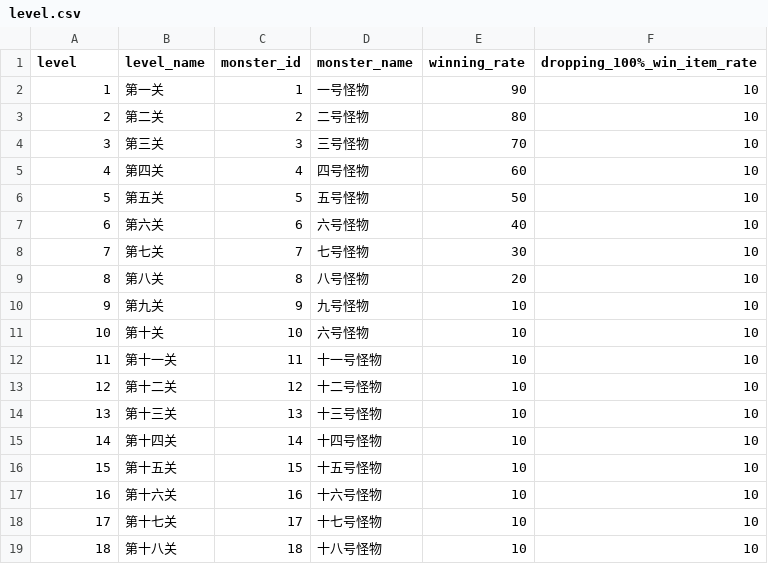
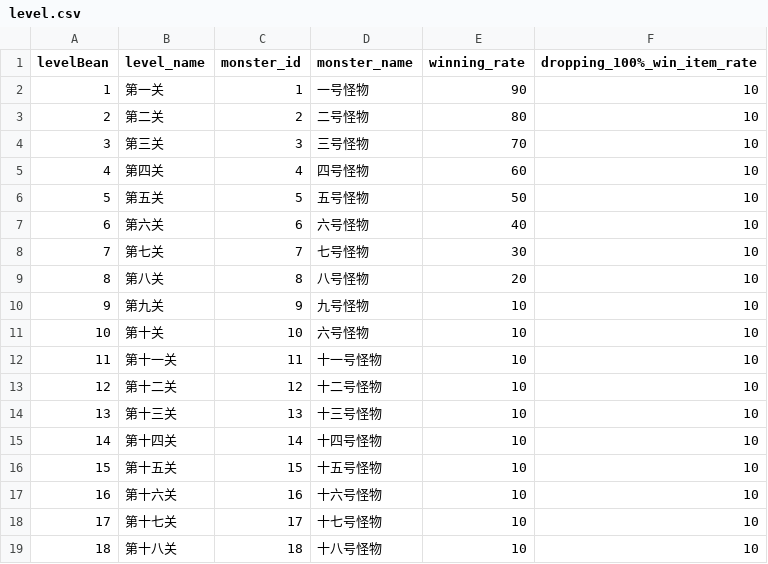
Before and after one commit to theGPGM/vertx-chat, a CSV file: src/main/resources/csv/level.csv, drawn as a sheet.

```diff
--- a/src/main/resources/csv/level.csv
+++ b/src/main/resources/csv/level.csv
@@ -1,2 +1,2 @@
-level,level_name,monster_id,monster_name,winning_rate,dropping_100%_win_item_rate
+levelBean,level_name,monster_id,monster_name,winning_rate,dropping_100%_win_item_rate
 1,第一关,1,一号怪物,90,10
```
Also changed, not shown: 11 other files.
